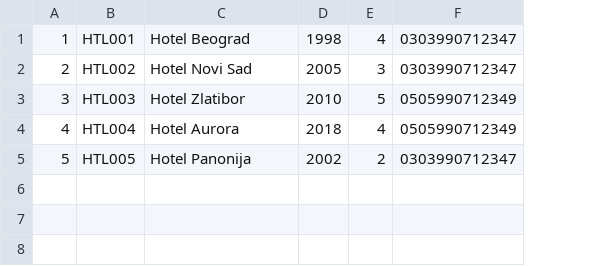
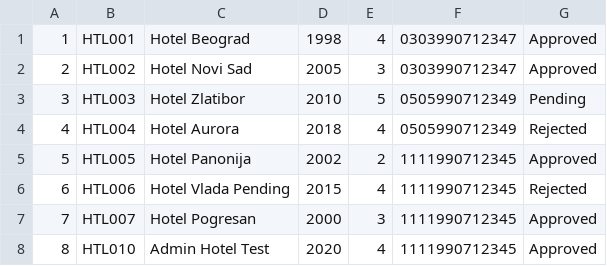
Before and after one commit to Kristijan2811/projekat_sims, a CSV file: Resources/Data/hotels.csv, drawn as a sheet; the diff names each change by its address in the sheet, - before the commit and + after, or states it on an @@ line.

```diff
--- a/Resources/Data/hotels.csv
+++ b/Resources/Data/hotels.csv
+column G, rows 1-5: Approved | Approved | Pending | Rejected | Approved
-F5: 0303990712347
+F5: 1111990712345
+row 6: 6 | HTL006 | Hotel Vlada Pending | 2015 | 4 | 1111990712345 | Rejected
+row 7: 7 | HTL007 | Hotel Pogresan | 2000 | 3 | 1111990712345 | Approved
+row 8: 8 | HTL010 | Admin Hotel Test | 2020 | 4 | 1111990712345 | Approved
```
Also changed, not shown: Resources/Data/apartments.csv, Resources/Data/users.csv, 28 other files.
